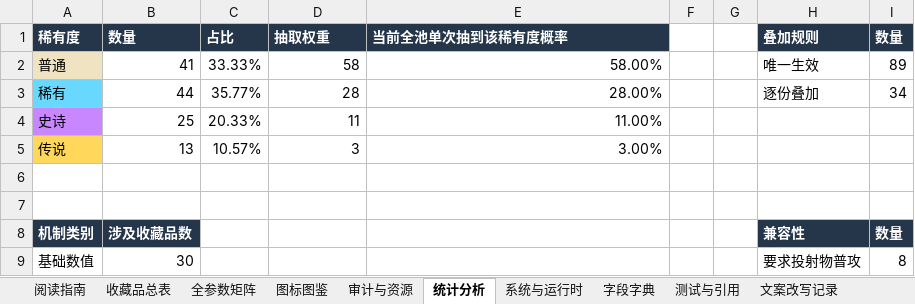
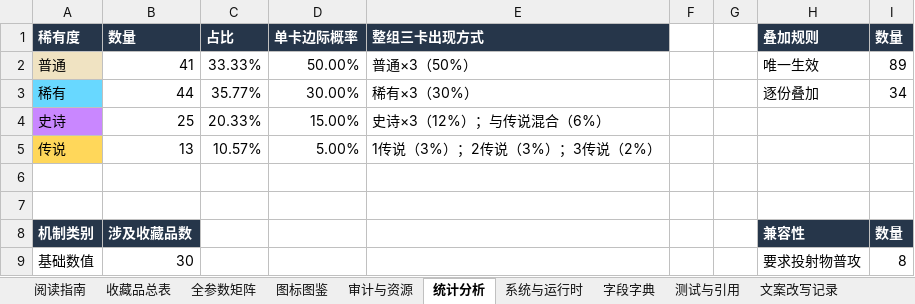
Before and after one commit to wanheng20031114/arc-nice, an Excel workbook: 收藏品全量详表.xlsx, sheet 统计分析, drawn as a sheet; only a part is shown; values as stored, in another font and other column widths than the file's, no borders; the diff names each change by its address in the sheet, - before the commit and + after, or states it on an @@ line.

```diff
--- a/收藏品全量详表.xlsx (sheet 统计分析)
+++ b/收藏品全量详表.xlsx (sheet 统计分析)
-D1: 抽取权重
+D1: 单卡边际概率
-E1: 当前全池单次抽到该稀有度概率
+E1: 整组三卡出现方式
-D2 (单卡边际概率): 58
+D2 (单卡边际概率): 50.00%
-E2 (整组三卡出现方式): 58.00%
+E2 (整组三卡出现方式): 普通×3（50%）
-D3 (单卡边际概率): 28
+D3 (单卡边际概率): 30.00%
-E3 (整组三卡出现方式): 28.00%
+E3 (整组三卡出现方式): 稀有×3（30%）
-D4 (单卡边际概率): 11
+D4 (单卡边际概率): 15.00%
-E4 (整组三卡出现方式): 11.00%
+E4 (整组三卡出现方式): 史诗×3（12%）；与传说混合（6%）
-D5 (单卡边际概率): 3
+D5 (单卡边际概率): 5.00%
-E5 (整组三卡出现方式): 3.00%
+E5 (整组三卡出现方式): 1传说（3%）；2传说（3%）；3传说（2%）
```
Also changed, not shown: sheet 收藏品总表, sheet 系统与运行时, sheet 阅读指南, charts or pictures, 10 other files.
